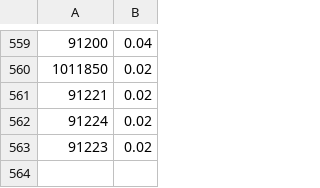
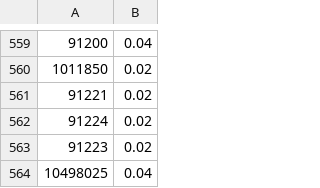
Before and after one commit to YaSergo/MARKETANSWERS-1796, a CSV file: data/fee_thresholds_by_categories_v2.csv, drawn as a sheet; only a part is shown, gaps mark what is left out.

```diff
--- a/data/fee_thresholds_by_categories_v2.csv
+++ b/data/fee_thresholds_by_categories_v2.csv
@@ -563 +563,2 @@
 91223;0.02
+10498025;0.04
```
Also changed, not shown: 2 other files.
